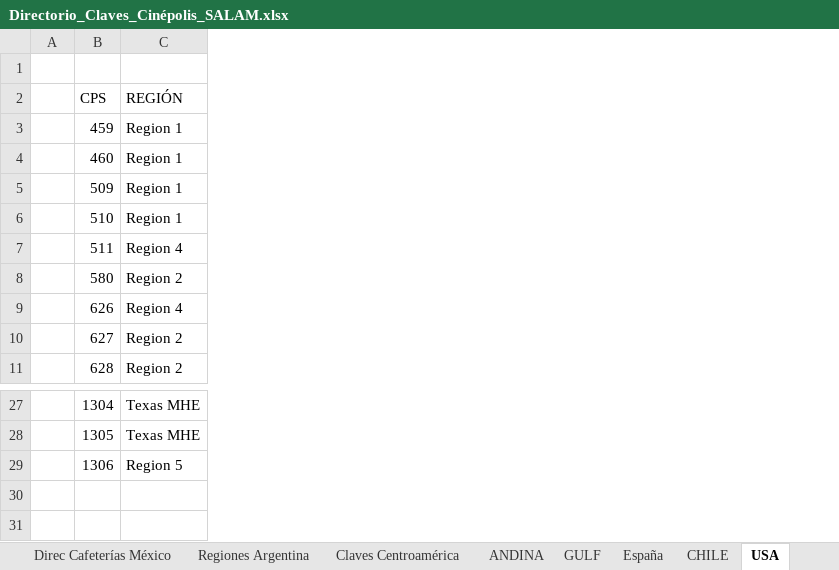
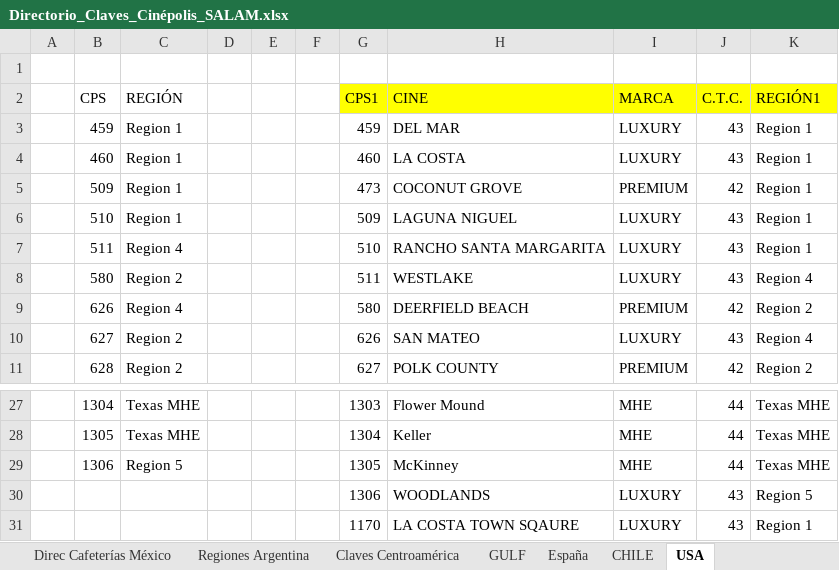
Before and after one commit to Tecnoyar/CinepolisChile, an Excel workbook: Data/Temp/Directorio_Claves_Cinépolis_SALAM.xlsx, sheet USA, drawn as a sheet; only a part is shown, gaps mark what is left out; values as stored, in another font and other column widths than the file's, no borders; the diff names each change by its address in the sheet, - before the commit and + after, or states it on an @@ line.

```diff
--- a/Data/Temp/Directorio_Claves_Cinépolis_SALAM.xlsx (sheet USA)
+++ b/Data/Temp/Directorio_Claves_Cinépolis_SALAM.xlsx (sheet USA)
-sheet tab: ANDINA
+column D, empty
+column E, empty
+column F, empty
+column G (CPS1), rows 3-11: 459 | 460 | 473 | 509 | 510 | 511 | 580 | 626 | 627; rows 27-29: 1303 | 1304 | 1305
+column H (CINE), rows 3-11: DEL MAR | LA COSTA | COCONUT GROVE | LAGUNA NIGUEL | RANCHO SANTA MARGARITA | WESTLAKE | DEERFIELD BEACH | SAN MATEO | POLK COUNTY; rows 27-29: Flower Mound | Keller | McKinney
+column I (MARCA), rows 3-11: LUXURY | LUXURY | PREMIUM | LUXURY | LUXURY | LUXURY | PREMIUM | LUXURY | PREMIUM; rows 27-29: all MHE
+column J (C.T.C.), rows 3-11: 43 | 43 | 42 | 43 | 43 | 43 | 42 | 43 | 42; rows 27-29: all 44
+column K (REGIÓN1), rows 3-11: Region 1 | Region 1 | Region 1 | Region 1 | Region 1 | Region 4 | Region 2 | Region 4 | Region 2; rows 27-29: all Texas MHE
+row 30:  |  |  |  |  |  | 1306 | WOODLANDS | LUXURY | 43 | Region 5
+row 31:  |  |  |  |  |  | 1170 | LA COSTA TOWN SQAURE | LUXURY | 43 | Region 1
```
Also changed, not shown: sheet CHILE, sheet Claves Marcas México, sheet Claves Centroamérica, sheet España, 2 other files.
